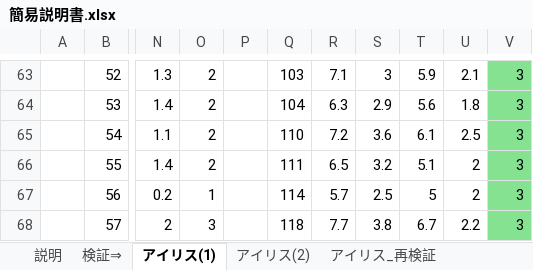
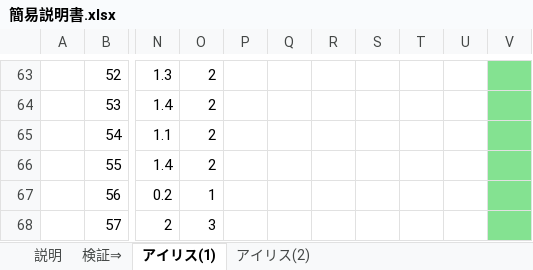
Before and after one commit to gkameyama/predict, an Excel workbook: 簡易説明書.xlsx, sheet アイリス(1), drawn as a sheet; only a part is shown, gaps mark what is left out; values as stored, in another font and other column widths than the file's, no borders; the diff covers the shown part only; the diff names each change by its address in the sheet, - before the commit and + after, or states it on an @@ line.

```diff
--- a/簡易説明書.xlsx (sheet アイリス(1))
+++ b/簡易説明書.xlsx (sheet アイリス(1))
-sheet tab: アイリス_再検証
-Q63: 103
+Q63: (empty)
-R63: 7.1
+R63: (empty)
-S63: 3
+S63: (empty)
-T63: 5.9
+T63: (empty)
-U63: 2.1
+U63: (empty)
-V63:V68: 3
+V63:V68: (empty)
-Q64: 104
+Q64: (empty)
-R64: 6.3
+R64: (empty)
-S64: 2.9
+S64: (empty)
-T64: 5.6
+T64: (empty)
-U64: 1.8
+U64: (empty)
-Q65: 110
+Q65: (empty)
-R65: 7.2
+R65: (empty)
-S65: 3.6
+S65: (empty)
-T65: 6.1
+T65: (empty)
-U65: 2.5
+U65: (empty)
-Q66: 111
+Q66: (empty)
-R66: 6.5
+R66: (empty)
-S66: 3.2
+S66: (empty)
-T66: 5.1
+T66: (empty)
-U66:U67: 2
+U66:U67: (empty)
-Q67: 114
+Q67: (empty)
-R67: 5.7
+R67: (empty)
-S67: 2.5
+S67: (empty)
-T67: 5
+T67: (empty)
-Q68: 118
+Q68: (empty)
-R68: 7.7
+R68: (empty)
-S68: 3.8
+S68: (empty)
-T68: 6.7
+T68: (empty)
-U68: 2.2
+U68: (empty)
```
Also changed, not shown: 132 edited cells elsewhere in this sheet, sheet アイリス(2).
